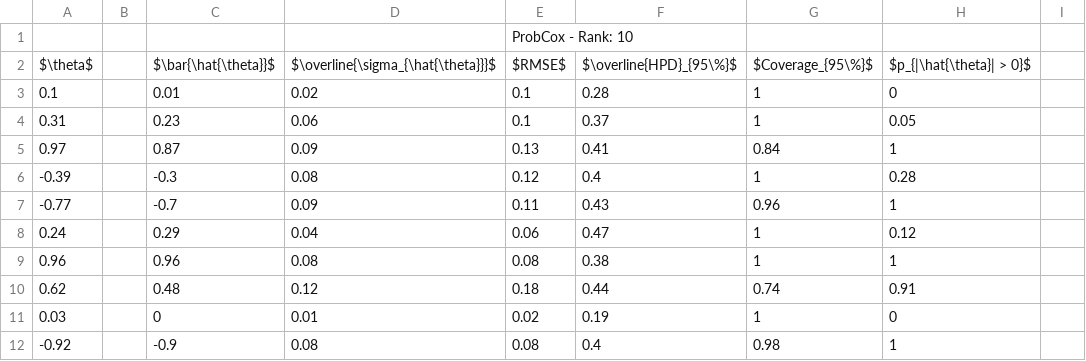
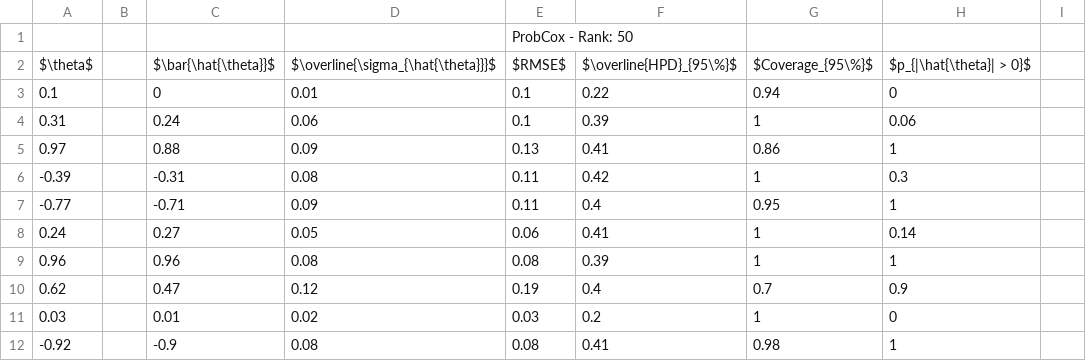
Before and after one commit to alexwjung/ProbCox, a CSV file: paper/ProbCox/paper/tables/highdimensional_case3.csv, drawn as a sheet; only a part is shown; the diff covers the shown part only; the diff names each change by its address in the sheet, - before the commit and + after, or states it on an @@ line.

```diff
--- a/paper/ProbCox/paper/tables/highdimensional_case3.csv
+++ b/paper/ProbCox/paper/tables/highdimensional_case3.csv
-E1: ProbCox - Rank: 10
+E1: ProbCox - Rank: 50
-C3: 0.01
+C3: 0
-D3: 0.02
+D3: 0.01
-F3: 0.28
+F3: 0.22
-G3: 1
+G3: 0.94
-C4: 0.23
+C4: 0.24
-F4: 0.37
+F4: 0.39
-H4: 0.05
+H4: 0.06
-C5: 0.87
+C5: 0.88
-G5: 0.84
+G5: 0.86
-C6: -0.3
+C6: -0.31
-E6: 0.12
+E6: 0.11
-F6: 0.4
+F6: 0.42
-H6: 0.28
+H6: 0.3
-C7: -0.7
+C7: -0.71
-F7: 0.43
+F7: 0.4
-G7: 0.96
+G7: 0.95
-C8: 0.29
+C8: 0.27
-D8: 0.04
+D8: 0.05
-F8: 0.47
+F8: 0.41
-H8: 0.12
+H8: 0.14
-F9: 0.38
+F9: 0.39
-C10: 0.48
+C10: 0.47
-E10: 0.18
+E10: 0.19
-F10: 0.44
+F10: 0.4
-G10: 0.74
+G10: 0.7
-H10: 0.91
+H10: 0.9
-C11: 0
+C11: 0.01
-D11: 0.01
+D11: 0.02
-E11: 0.02
+E11: 0.03
-F11: 0.19
+F11: 0.2
-F12: 0.4
+F12: 0.41
```
Also changed, not shown: 18 edited cells elsewhere in this file, paper/ProbCox/paper/tables/supp/highdimensional_case3_additional.csv, paper/ProbCox/paper/tables/supp/highdimensional_case_additional.csv, 40 other files.
